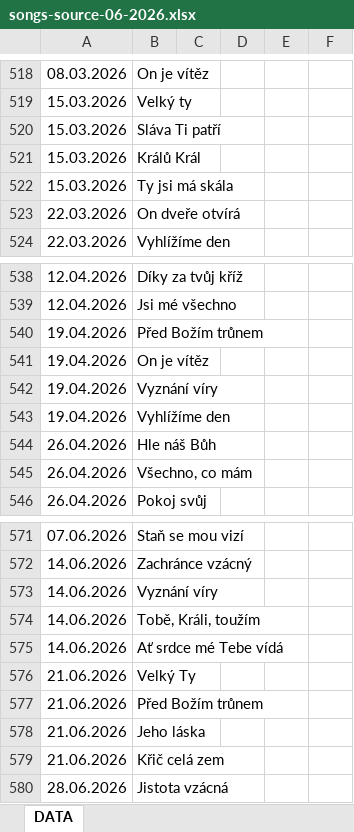
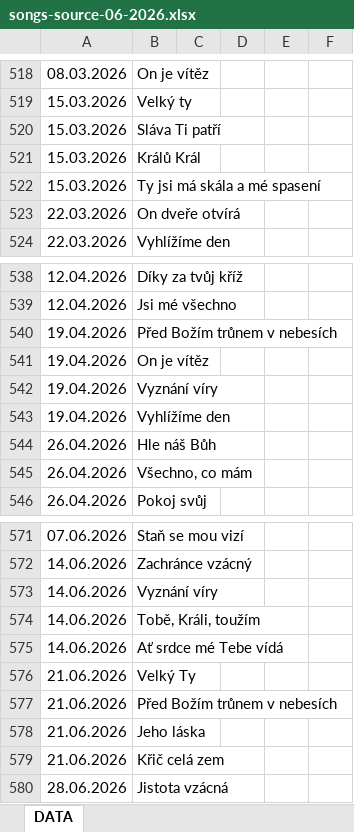
Before and after one commit to josefprochazka/songs-names-analyzer, an Excel workbook: backend/data/songs-source-06-2026.xlsx, sheet DATA, drawn as a sheet; only a part is shown, gaps mark what is left out; values as stored, in another font and other column widths than the file's, no borders; the diff names each change by its address in the sheet, - before the commit and + after, or states it on an @@ line.

```diff
--- a/backend/data/songs-source-06-2026.xlsx (sheet DATA)
+++ b/backend/data/songs-source-06-2026.xlsx (sheet DATA)
-B522: Ty jsi má skála
+B522: Ty jsi má skála a mé spasení
-B540: Před Božím trůnem
+B540: Před Božím trůnem v nebesích
-B577: Před Božím trůnem
+B577: Před Božím trůnem v nebesích
```
Also changed, not shown: 9 other files.
